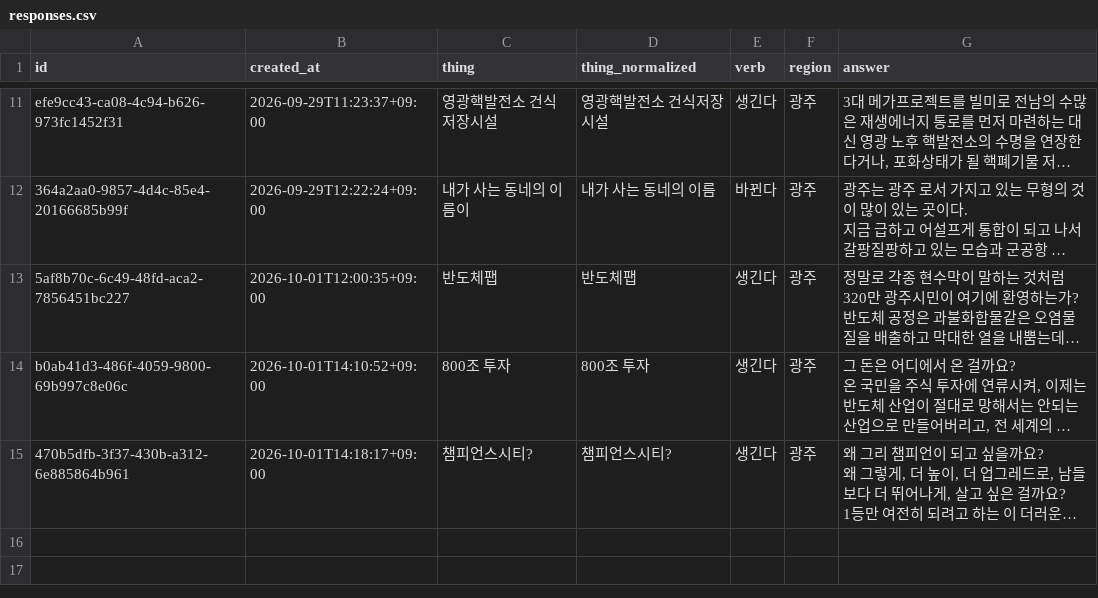
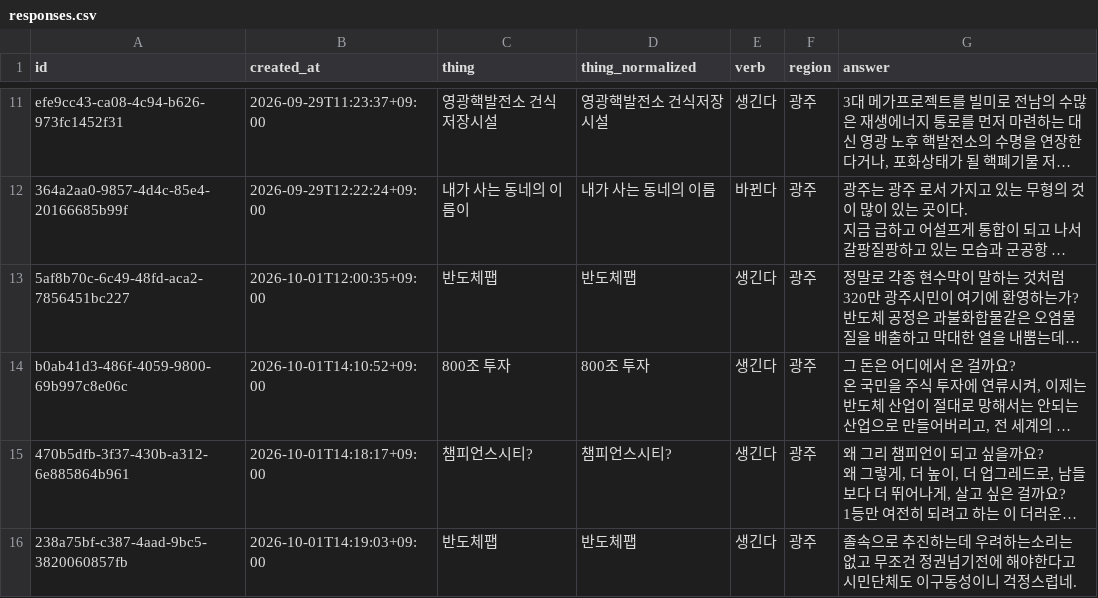
Before and after one commit to JuncholKimSo/saengginda, a CSV file: public/responses.csv, drawn as a sheet; only a part is shown, gaps mark what is left out; long unchanged cells end in …; the diff names each change by its address in the sheet, - before the commit and + after, or states it on an @@ line.

```diff
--- a/public/responses.csv
+++ b/public/responses.csv
+row 16: 238a75bf-c387-4aad-9bc5-3820060857fb | 2026-10-01T14:19:03+09:00 | 반도체팹 | 반도체팹 | 생긴다 | 광주 | 졸속으로 추진하는데 우려하는소리는 없고 무조건 정권넘기전에 해야한다고 시민단체도 이구동성이니 걱정스럽네.
```
Also changed, not shown: 2 other files.
